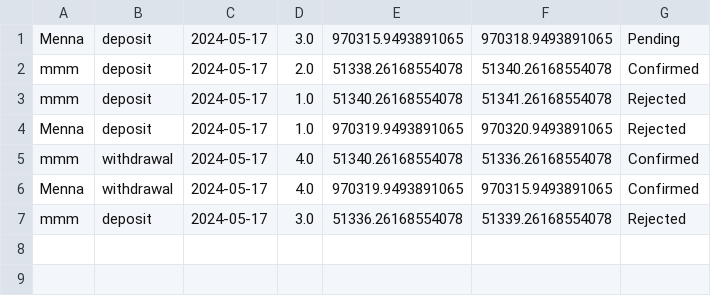
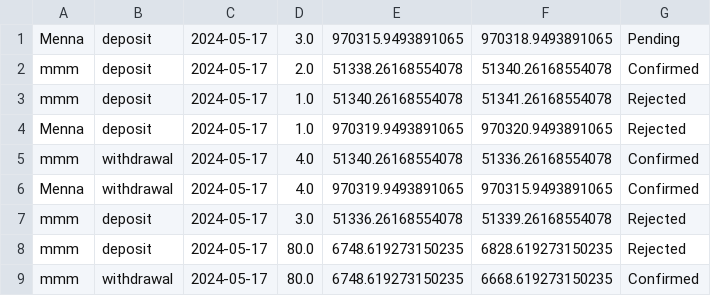
Before and after one commit to AhmedMokhtar03/sbme27-s24-task2-stockexchangemanager-lannisters, a CSV file: Stockexcahnge/src/frontendmalak/transactions.csv, drawn as a sheet.

```diff
--- a/Stockexcahnge/src/frontendmalak/transactions.csv
+++ b/Stockexcahnge/src/frontendmalak/transactions.csv
@@ -7 +7,3 @@ Menna,withdrawal,2024-05-17,4.0,970319.9493891065,970315.9493891065,Confirmed
 mmm,deposit,2024-05-17,3.0,51336.26168554078,51339.26168554078,Rejected
+mmm,deposit,2024-05-17,80.0,6748.619273150235,6828.619273150235,Rejected
+mmm,withdrawal,2024-05-17,80.0,6748.619273150235,6668.619273150235,Confirmed
```
Also changed, not shown: Stockexcahnge/src/frontendmalak/users.csv, out/production/sbme27-s24-task2-stockexchangemanager-lannisters/frontendmalak/transactions.csv, 8 other files.
